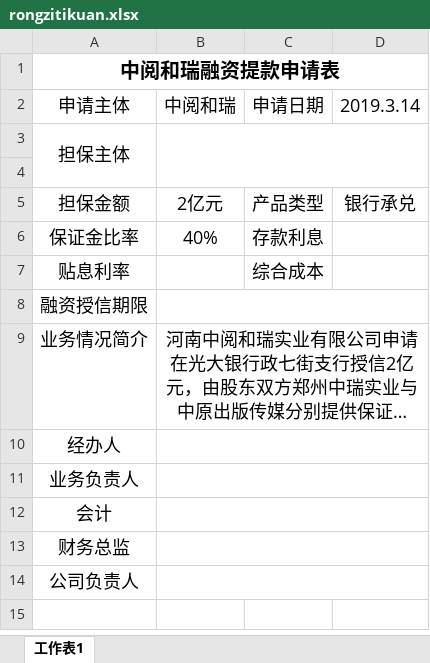
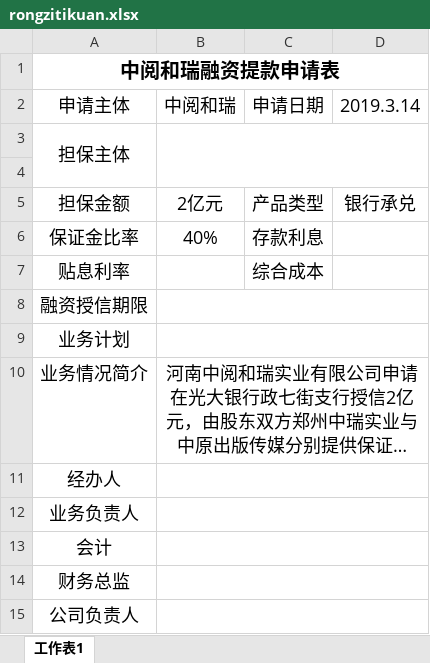
Before and after one commit to talentsun/zyhr-backend, an Excel workbook: xlsx-templates/rongzitikuan.xlsx, sheet 工作表1, drawn as a sheet; long unchanged cells end in …; values as stored, in another font and other column widths than the file's, no borders; the diff names each change by its address in the sheet, - before the commit and + after, or states it on an @@ line.

```diff
--- a/xlsx-templates/rongzitikuan.xlsx (sheet 工作表1)
+++ b/xlsx-templates/rongzitikuan.xlsx (sheet 工作表1)
+row 9: 业务计划
```
Also changed, not shown: 1 other file.
